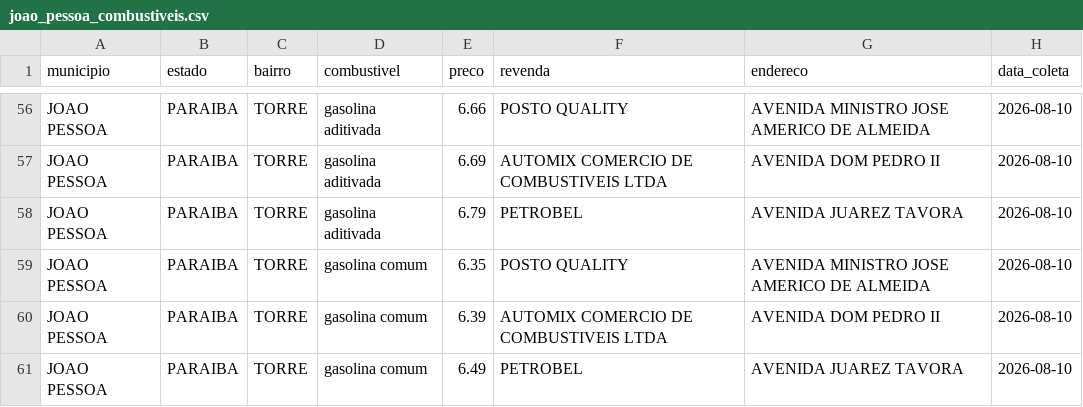
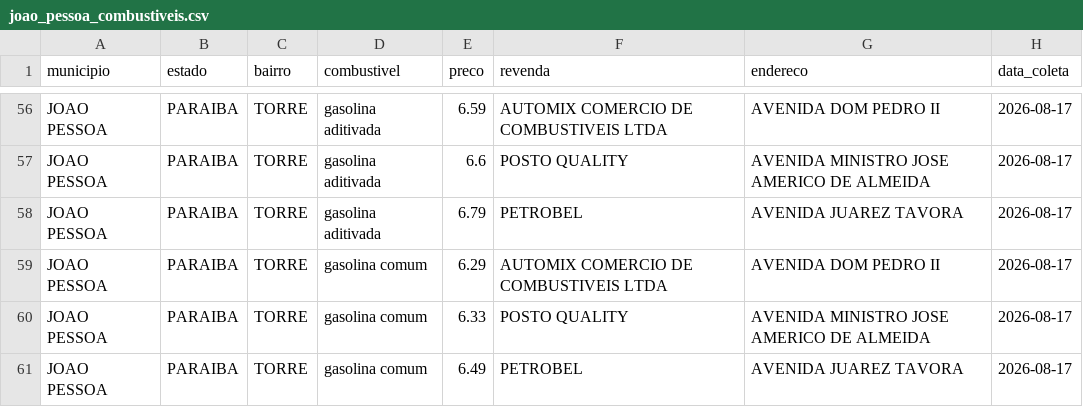
Before and after one commit to guibsonblg/gasolinajp, a CSV file: data/processed/joao_pessoa_combustiveis.csv, drawn as a sheet; only a part is shown, gaps mark what is left out; the diff covers the shown part only; the diff names each change by its address in the sheet, - before the commit and + after, or states it on an @@ line.

```diff
--- a/data/processed/joao_pessoa_combustiveis.csv
+++ b/data/processed/joao_pessoa_combustiveis.csv
-E56 (preco): 6.66
+E56 (preco): 6.59
-F56 (revenda): POSTO QUALITY
+F56 (revenda): AUTOMIX COMERCIO DE COMBUSTIVEIS LTDA
-G56 (endereco): AVENIDA MINISTRO JOSE AMERICO DE ALMEIDA
+G56 (endereco): AVENIDA DOM PEDRO II
-H56:H61 (data_coleta): 2026-08-10
+H56:H61 (data_coleta): 2026-08-17
-E57 (preco): 6.69
+E57 (preco): 6.6
-F57 (revenda): AUTOMIX COMERCIO DE COMBUSTIVEIS LTDA
+F57 (revenda): POSTO QUALITY
-G57 (endereco): AVENIDA DOM PEDRO II
+G57 (endereco): AVENIDA MINISTRO JOSE AMERICO DE ALMEIDA
-E59 (preco): 6.35
+E59 (preco): 6.29
-F59 (revenda): POSTO QUALITY
+F59 (revenda): AUTOMIX COMERCIO DE COMBUSTIVEIS LTDA
-G59 (endereco): AVENIDA MINISTRO JOSE AMERICO DE ALMEIDA
+G59 (endereco): AVENIDA DOM PEDRO II
-E60 (preco): 6.39
+E60 (preco): 6.33
-F60 (revenda): AUTOMIX COMERCIO DE COMBUSTIVEIS LTDA
+F60 (revenda): POSTO QUALITY
-G60 (endereco): AVENIDA DOM PEDRO II
+G60 (endereco): AVENIDA MINISTRO JOSE AMERICO DE ALMEIDA
```
Also changed, not shown: 1 added row, 1 removed row and 58 edited cells elsewhere in this file, 1 other file.
